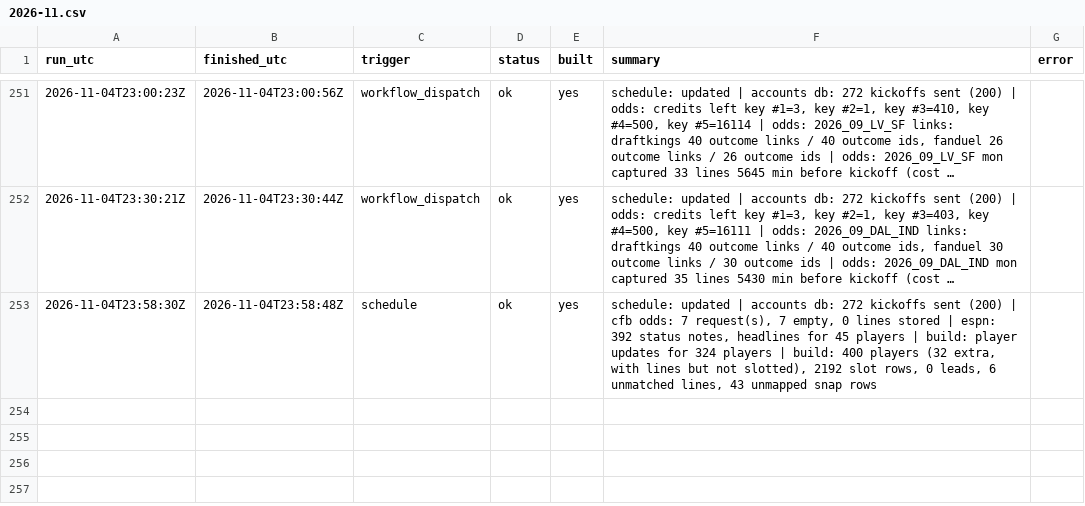
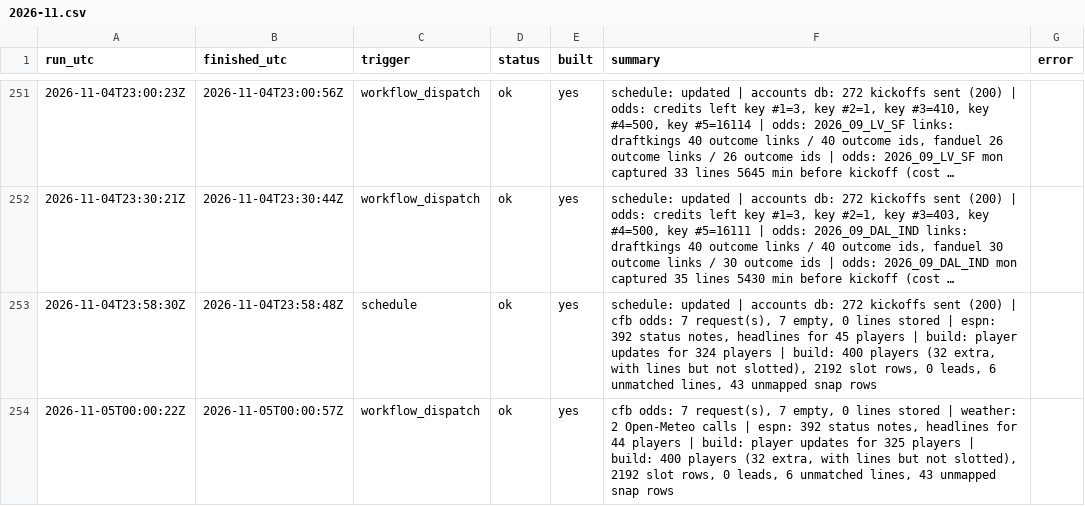
Before and after one commit to mvpeterson0-netizen/NFL-Odds-Tracker, a CSV file: data/runs/2026-11.csv, drawn as a sheet; only a part is shown, gaps mark what is left out; long unchanged cells end in …; the diff names each change by its address in the sheet, - before the commit and + after, or states it on an @@ line.

```diff
--- a/data/runs/2026-11.csv
+++ b/data/runs/2026-11.csv
+row 254: 2026-11-05T00:00:22Z | 2026-11-05T00:00:57Z | workflow_dispatch | ok | yes | cfb odds: 7 request(s), 7 empty, 0 lines stored | weather: 2 Open-Meteo calls | espn: 392 status notes, headlines for 44 players | build: player updates for 325 players | build: 400 players (32 extra, with lines but not slotted), 2192 slot rows, 0 leads, 6 unmatched lines, 43 unmapped snap rows
```
Also changed, not shown: data/slots.csv, data/weather.csv, 5 other files.
